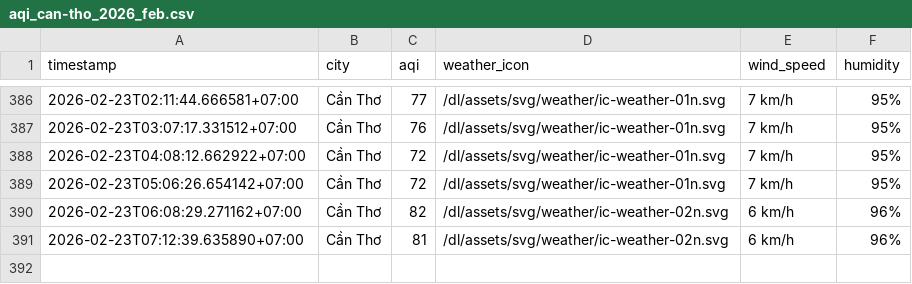
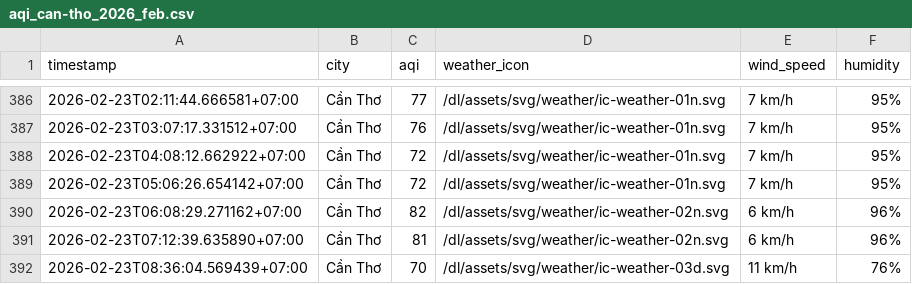
Before and after one commit to nghiahsgs/iqair-dataset, a CSV file: result/can-tho/aqi_can-tho_2026_feb.csv, drawn as a sheet; only a part is shown, gaps mark what is left out; the diff names each change by its address in the sheet, - before the commit and + after, or states it on an @@ line.

```diff
--- a/result/can-tho/aqi_can-tho_2026_feb.csv
+++ b/result/can-tho/aqi_can-tho_2026_feb.csv
+row 392: 2026-02-23T08:36:04.569439+07:00 | Cần Thơ | 70 | /dl/assets/svg/weather/ic-weather-03d.svg | 11 km/h | 76%
```
Also changed, not shown: result/ho-chi-minh-city/aqi_ho-chi-minh-city_2026_feb.csv, result/hue/aqi_hue_2026_feb.csv, 2 other files.
